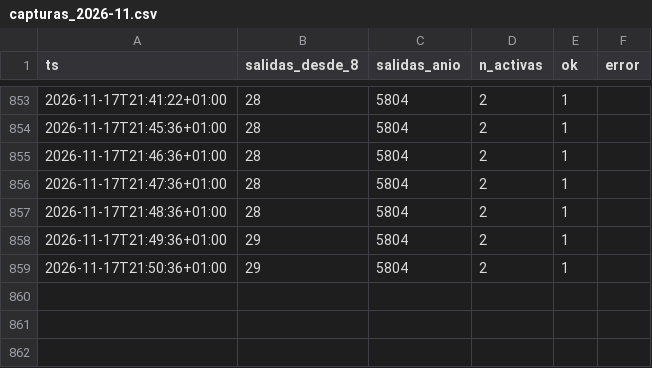
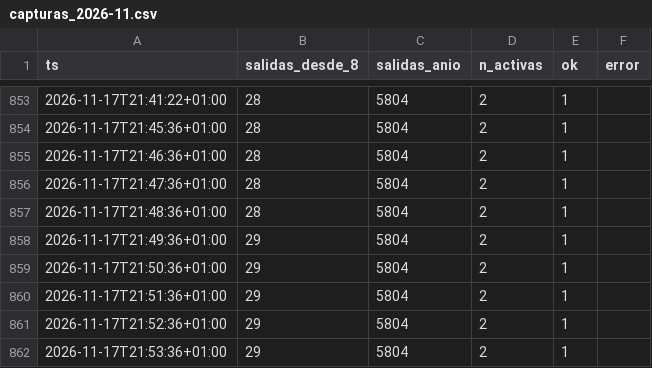
Before and after one commit to bsendagorta/auria, a CSV file: datos/online/github-min/capturas_2026-11.csv, drawn as a sheet; only a part is shown, gaps mark what is left out; the diff names each change by its address in the sheet, - before the commit and + after, or states it on an @@ line.

```diff
--- a/datos/online/github-min/capturas_2026-11.csv
+++ b/datos/online/github-min/capturas_2026-11.csv
+row 860: 2026-11-17T21:51:36+01:00 | 29 | 5804 | 2 | 1
+row 861: 2026-11-17T21:52:36+01:00 | 29 | 5804 | 2 | 1
+row 862: 2026-11-17T21:53:36+01:00 | 29 | 5804 | 2 | 1
```
Also changed, not shown: datos/online/github-min/activas_2026-11.csv, datos/online/github-min/datex_2026-11.csv, 1 other file.
